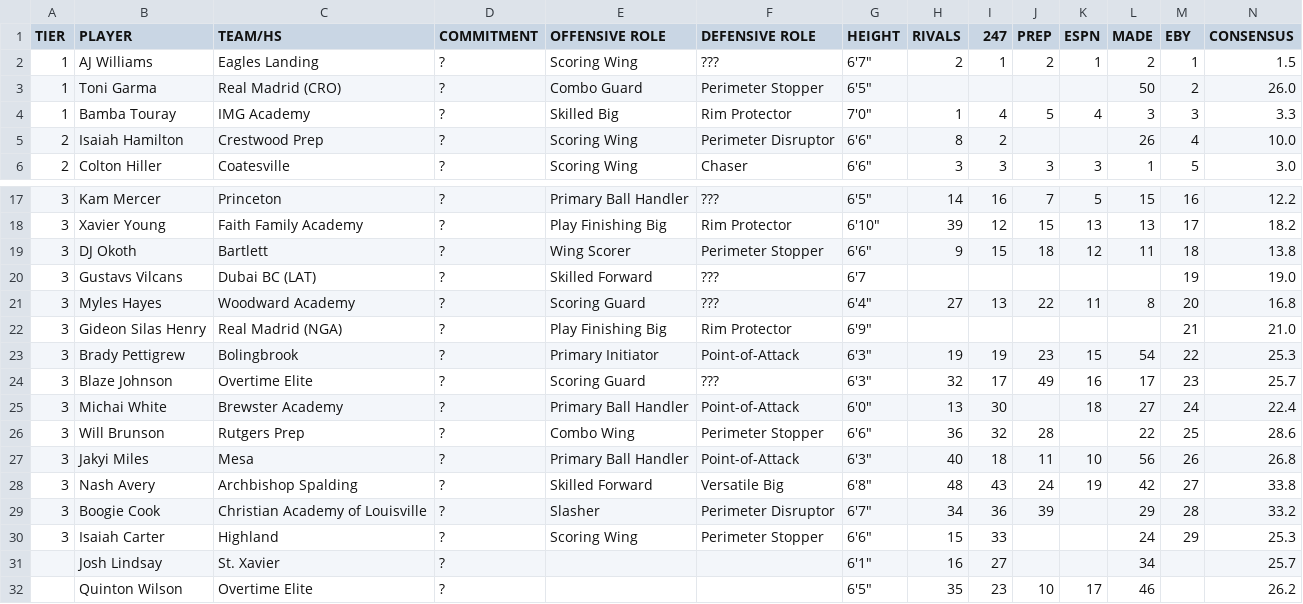
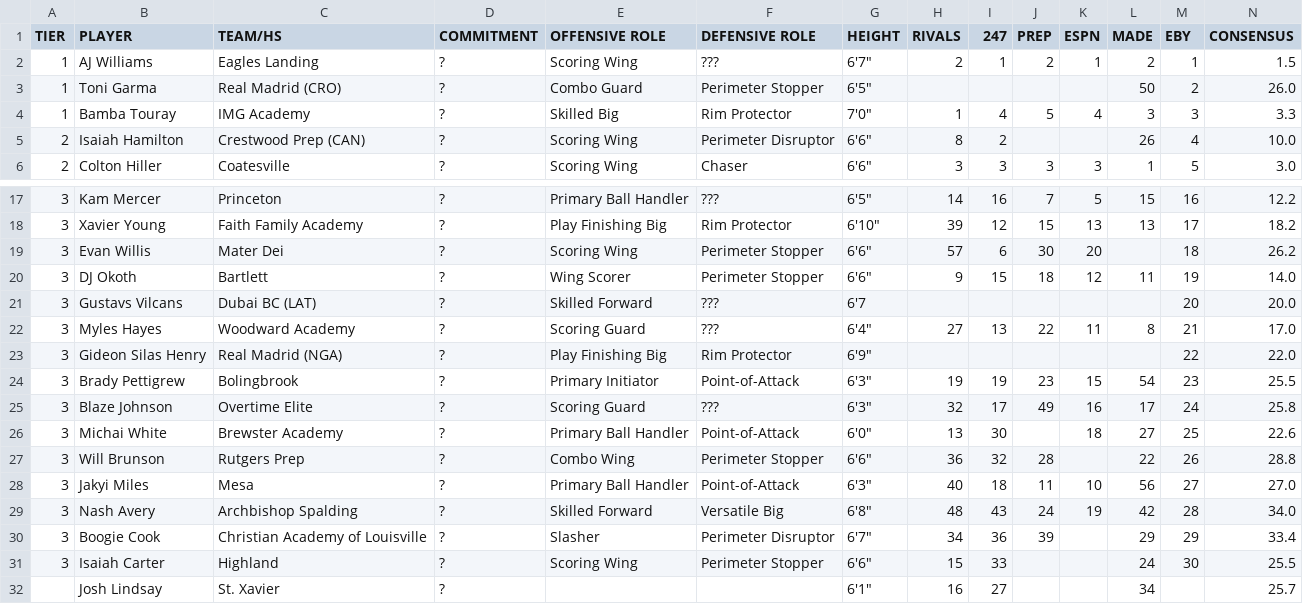
Before and after one commit to logeby2/logeby2.github.io, a CSV file: Recruiting-Rankings/Recruiting Rankings - 2028 Recruiting Spring 2026.csv, drawn as a sheet; only a part is shown, gaps mark what is left out; the shorter side is filled out with more unchanged rows; addresses are those after the commit; rows hold the shown columns only; the diff names each change by its address in the sheet, - before the commit and + after, or states it on an @@ line.

```diff
--- a/Recruiting-Rankings/Recruiting Rankings - 2028 Recruiting Spring 2026.csv
+++ b/Recruiting-Rankings/Recruiting Rankings - 2028 Recruiting Spring 2026.csv
-C5 (TEAM/HS): Crestwood Prep
+C5 (TEAM/HS): Crestwood Prep (CAN)
+row 19: 3 | Evan Willis | Mater Dei | ? | Scoring Wing | Perimeter Stopper | 6'6" | 57 | 6 | 30 | 20 |  | 18 | 26.2
-M20 (EBY): 18
+M20 (EBY): 19
-N20 (CONSENSUS): 13.8
+N20 (CONSENSUS): 14.0
-M21 (EBY): 19
+M21 (EBY): 20
-N21 (CONSENSUS): 19.0
+N21 (CONSENSUS): 20.0
-M22 (EBY): 20
+M22 (EBY): 21
-N22 (CONSENSUS): 16.8
+N22 (CONSENSUS): 17.0
-M23 (EBY): 21
+M23 (EBY): 22
-N23 (CONSENSUS): 21.0
+N23 (CONSENSUS): 22.0
-M24 (EBY): 22
+M24 (EBY): 23
-N24 (CONSENSUS): 25.3
+N24 (CONSENSUS): 25.5
-M25 (EBY): 23
+M25 (EBY): 24
-N25 (CONSENSUS): 25.7
+N25 (CONSENSUS): 25.8
-M26 (EBY): 24
+M26 (EBY): 25
-N26 (CONSENSUS): 22.4
+N26 (CONSENSUS): 22.6
-M27 (EBY): 25
+M27 (EBY): 26
-N27 (CONSENSUS): 28.6
+N27 (CONSENSUS): 28.8
-M28 (EBY): 26
+M28 (EBY): 27
-N28 (CONSENSUS): 26.8
+N28 (CONSENSUS): 27.0
-M29 (EBY): 27
+M29 (EBY): 28
-N29 (CONSENSUS): 33.8
+N29 (CONSENSUS): 34.0
-M30 (EBY): 28
+M30 (EBY): 29
-N30 (CONSENSUS): 33.2
+N30 (CONSENSUS): 33.4
-M31 (EBY): 29
+M31 (EBY): 30
-N31 (CONSENSUS): 25.3
+N31 (CONSENSUS): 25.5
```
Also changed, not shown: Recruiting-Rankings/Recruiting Rankings - 2026 Recruiting Spring 2026.csv, Recruiting-Rankings/Recruiting Rankings - 2027 Recruiting Spring 2026.csv, 3 other files.
